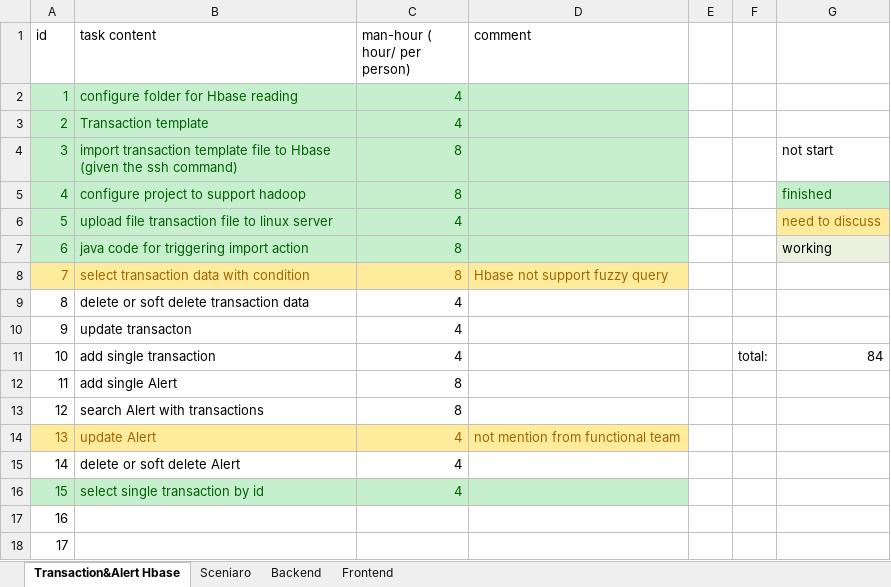
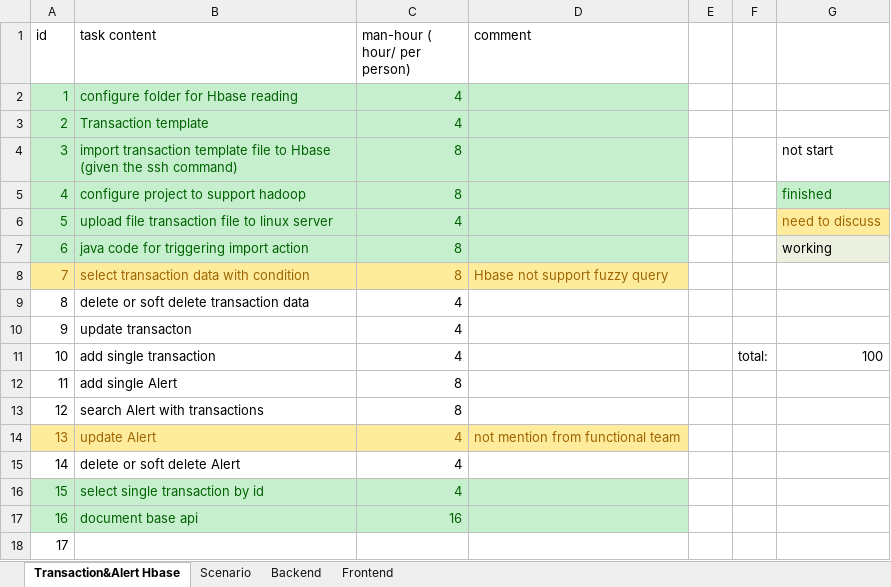
Before and after one commit to ochen027/anti-fraud, an Excel workbook: document/plan v1.xlsx, sheet Transaction&Alert Hbase, drawn as a sheet; values as stored, in another font and other column widths than the file's, no borders; table styles not drawn; the diff names each change by its address in the sheet, - before the commit and + after, or states it on an @@ line.

Commit message:
update documents

```diff
--- a/document/plan v1.xlsx (sheet Transaction&Alert Hbase)
+++ b/document/plan v1.xlsx (sheet Transaction&Alert Hbase)
-sheet tab: Sceniaro
+sheet tab: Scenario
-G11: 84
+G11: 100
-A17:D17 fill: none
+A17:D17 fill: #C6EFCE
-A17 text colour: black
+A17 text colour: #006100
-B17 (task content): (empty)
+B17 (task content): document base api
-C17 (man-hour ( hour/ per person)): (empty)
+C17 (man-hour ( hour/ per person)): 16
```
Also changed, not shown: sheet Frontend, sheet Backend, sheet Scenario, 8 other files.
